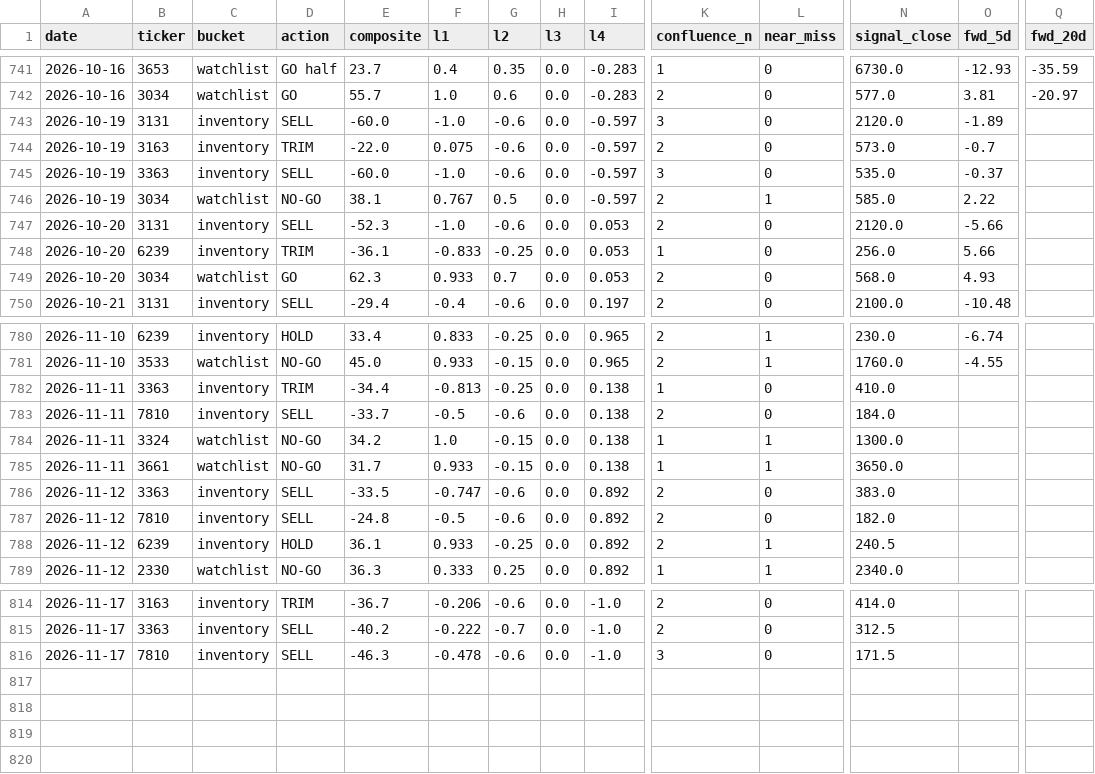
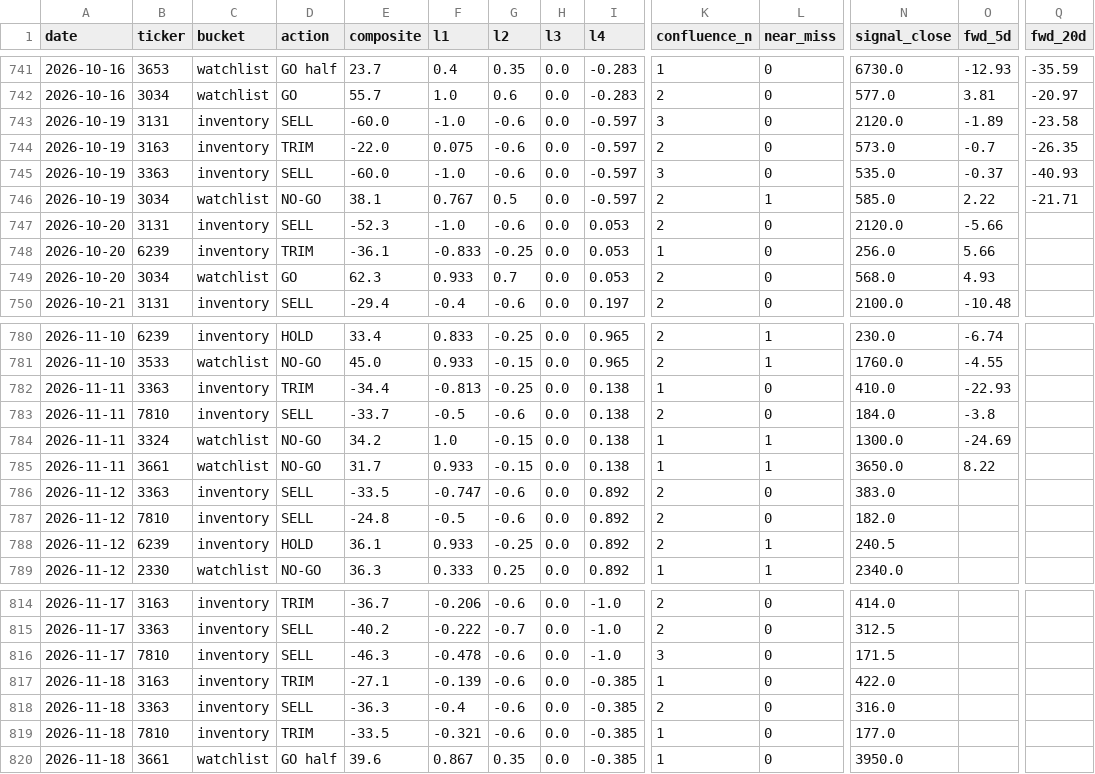
Before and after one commit to freshshine1/twse-dashboard, a CSV file: processed/signal_log.csv, drawn as a sheet; only a part is shown, gaps mark what is left out; rows hold the shown columns only; the diff names each change by its address in the sheet, - before the commit and + after, or states it on an @@ line.

```diff
--- a/processed/signal_log.csv
+++ b/processed/signal_log.csv
-Q743 (fwd_20d): (empty)
+Q743 (fwd_20d): -23.58
-Q744 (fwd_20d): (empty)
+Q744 (fwd_20d): -26.35
-Q745 (fwd_20d): (empty)
+Q745 (fwd_20d): -40.93
-Q746 (fwd_20d): (empty)
+Q746 (fwd_20d): -21.71
-O782 (fwd_5d): (empty)
+O782 (fwd_5d): -22.93
-O783 (fwd_5d): (empty)
+O783 (fwd_5d): -3.8
-O784 (fwd_5d): (empty)
+O784 (fwd_5d): -24.69
-O785 (fwd_5d): (empty)
+O785 (fwd_5d): 8.22
+row 817: 2026-11-18 | 3163 | inventory | TRIM | -27.1 | -0.139 | -0.6 | 0.0 | -0.385 | 1 | 0 | 422.0
+row 818: 2026-11-18 | 3363 | inventory | SELL | -36.3 | -0.4 | -0.6 | 0.0 | -0.385 | 2 | 0 | 316.0
+row 819: 2026-11-18 | 7810 | inventory | TRIM | -33.5 | -0.321 | -0.6 | 0.0 | -0.385 | 1 | 0 | 177.0
+row 820: 2026-11-18 | 3661 | watchlist | GO half | 39.6 | 0.867 | 0.35 | 0.0 | -0.385 | 1 | 0 | 3950.0
```
Also changed, not shown: processed/run_log.csv, processed/verdict_log.csv, 6 other files.
